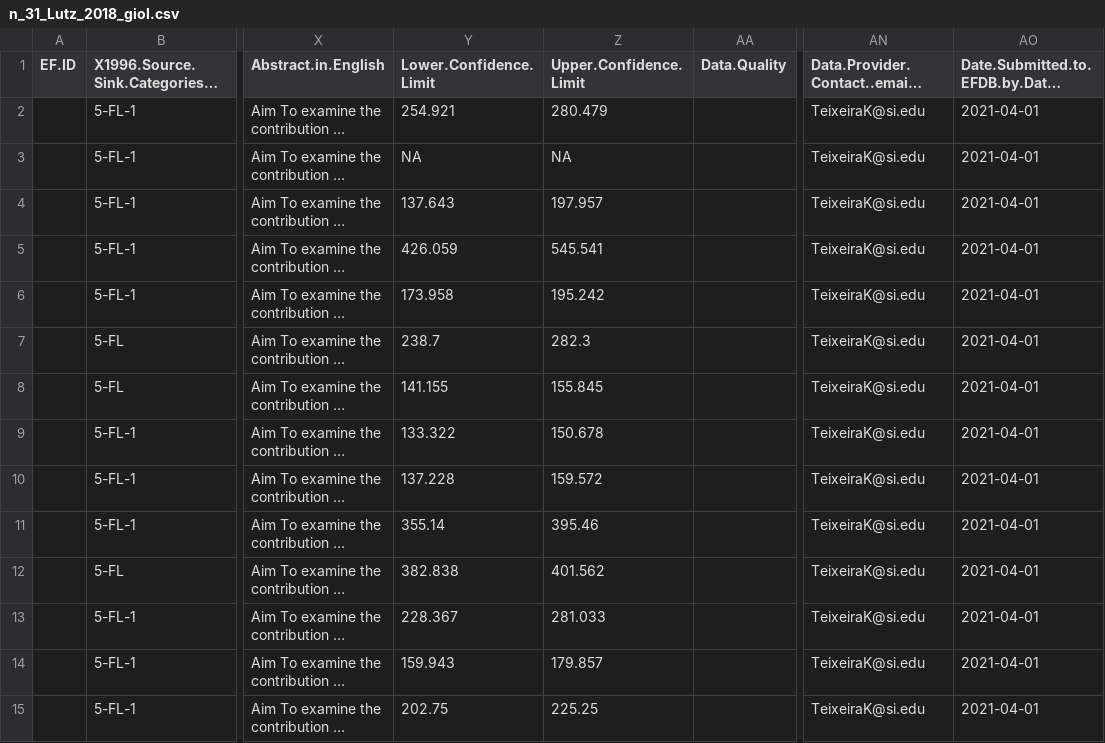
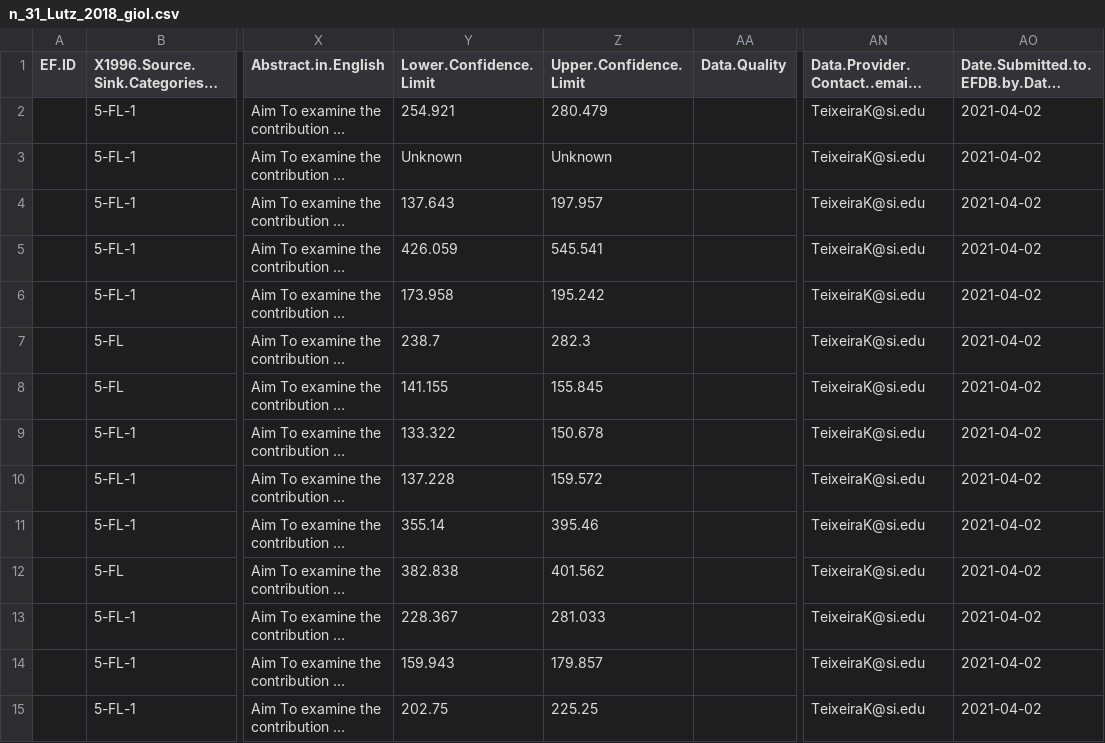
Before and after one commit to forc-db/IPCC-EFDB-integration, a CSV file: data/1-to-review/n_31_Lutz_2018_giol.csv, drawn as a sheet; only a part is shown, gaps mark what is left out; long unchanged cells end in …; the diff covers the shown part only; the diff names each change by its address in the sheet, - before the commit and + after, or states it on an @@ line.

```diff
--- a/data/1-to-review/n_31_Lutz_2018_giol.csv
+++ b/data/1-to-review/n_31_Lutz_2018_giol.csv
-AO2:AO15: 2021-04-01
+AO2:AO15: 2021-04-02
-Y3 (Lower.Confidence.Limit): NA
+Y3 (Lower.Confidence.Limit): Unknown
-Z3 (Upper.Confidence.Limit): NA
+Z3 (Upper.Confidence.Limit): Unknown
```
Also changed, not shown: 17 edited cells elsewhere in this file, data/1-to-review/n_15_Ngo_2013_csip.csv, data/1-to-review/n_18_Meakem_2017_rots.csv, 13 other files.
